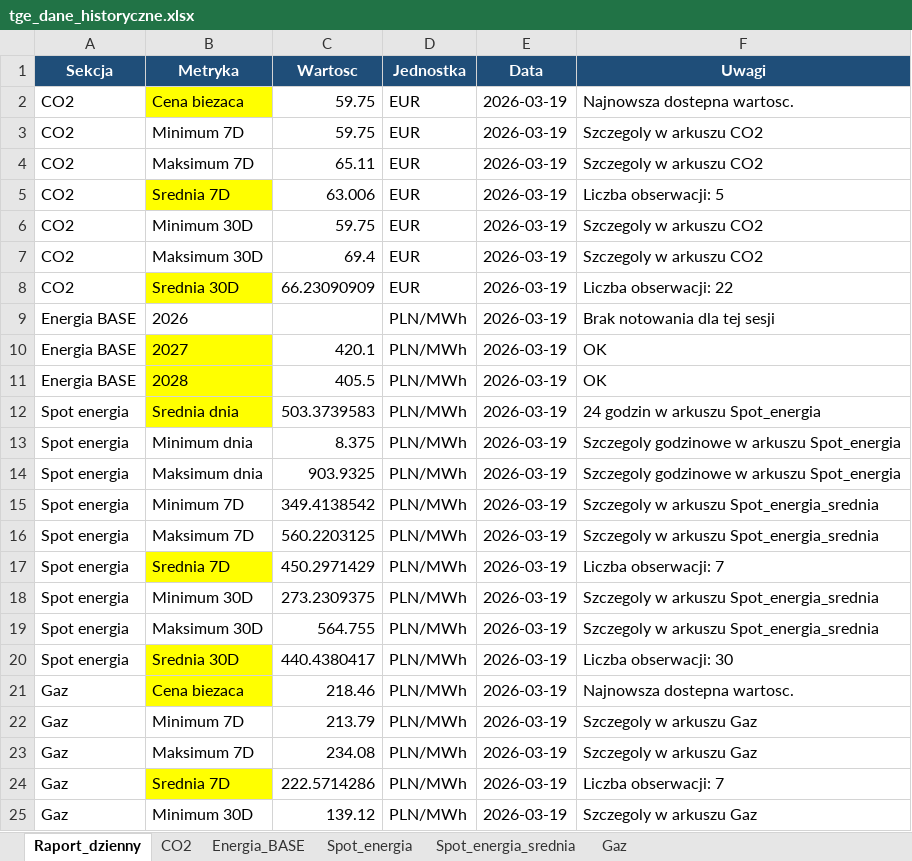
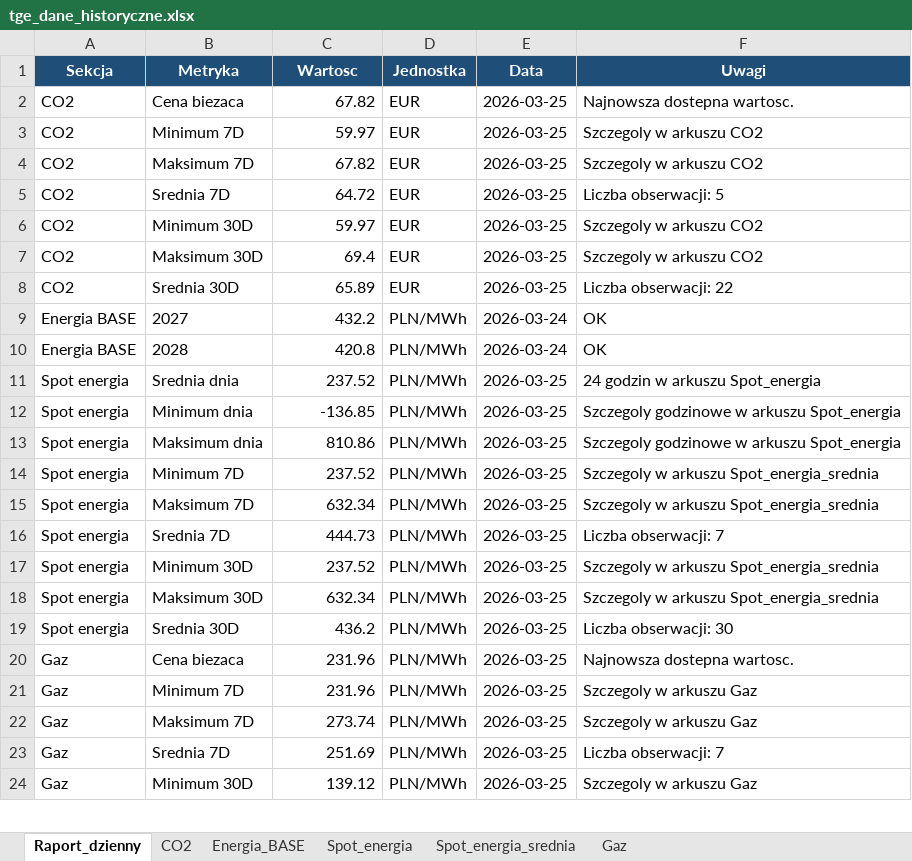
Before and after one commit to maslankadamian/Scraper-TGE, an Excel workbook: tge_dane_historyczne.xlsx, sheet Raport_dzienny, drawn as a sheet; only a part is shown; values as stored, in another font and other column widths than the file's, no borders; removed rows and columns are numbered as before the commit, all else as after; the diff covers the shown part only; the diff names each change by its address in the sheet, - before the commit and + after, or states it on an @@ line.

```diff
--- a/tge_dane_historyczne.xlsx (sheet Raport_dzienny)
+++ b/tge_dane_historyczne.xlsx (sheet Raport_dzienny)
-B2 fill: #FFFF00
+B2 fill: none
-C2 (Wartosc): 59.75
+C2 (Wartosc): 67.82
-E2:E8 (Data): 2026-03-19
+E2:E8 (Data): 2026-03-25
-C3 (Wartosc): 59.75
+C3 (Wartosc): 59.97
-C4 (Wartosc): 65.11
+C4 (Wartosc): 67.82
-B5 fill: #FFFF00
+B5 fill: none
-C5 (Wartosc): 63.006
+C5 (Wartosc): 64.72
-C6 (Wartosc): 59.75
+C6 (Wartosc): 59.97
-B8 fill: #FFFF00
+B8 fill: none
-C8 (Wartosc): 66.23090909
+C8 (Wartosc): 65.89
-row 9: Energia BASE | 2026 |  | PLN/MWh | 2026-03-19 | Brak notowania dla tej sesji
-B9:B11 fill: #FFFF00
+B9:B11 fill: none
-C9 (Wartosc): 420.1
+C9 (Wartosc): 432.2
-E9:E10 (Data): 2026-03-19
+E9:E10 (Data): 2026-03-24
-C10 (Wartosc): 405.5
+C10 (Wartosc): 420.8
-C11 (Wartosc): 503.3739583
+C11 (Wartosc): 237.52
-E11:E24 (Data): 2026-03-19
+E11:E24 (Data): 2026-03-25
-C12 (Wartosc): 8.375
+C12 (Wartosc): -136.85
-C13 (Wartosc): 903.9325
+C13 (Wartosc): 810.86
-C14 (Wartosc): 349.4138542
+C14 (Wartosc): 237.52
-C15 (Wartosc): 560.2203125
+C15 (Wartosc): 632.34
-B16 fill: #FFFF00
+B16 fill: none
-C16 (Wartosc): 450.2971429
+C16 (Wartosc): 444.73
-C17 (Wartosc): 273.2309375
+C17 (Wartosc): 237.52
-C18 (Wartosc): 564.755
+C18 (Wartosc): 632.34
-B19:B20 fill: #FFFF00
+B19:B20 fill: none
-C19 (Wartosc): 440.4380417
+C19 (Wartosc): 436.2
-C20 (Wartosc): 218.46
+C20 (Wartosc): 231.96
-C21 (Wartosc): 213.79
+C21 (Wartosc): 231.96
-C22 (Wartosc): 234.08
+C22 (Wartosc): 273.74
-B23 fill: #FFFF00
+B23 fill: none
-C23 (Wartosc): 222.5714286
+C23 (Wartosc): 251.69
```
Also changed, not shown: 4 edited cells and cell formats elsewhere in this sheet, sheet Spot_energia, sheet Energia_BASE, sheet Gaz, sheet CO2, sheet Spot_energia_srednia, 4 other files.
